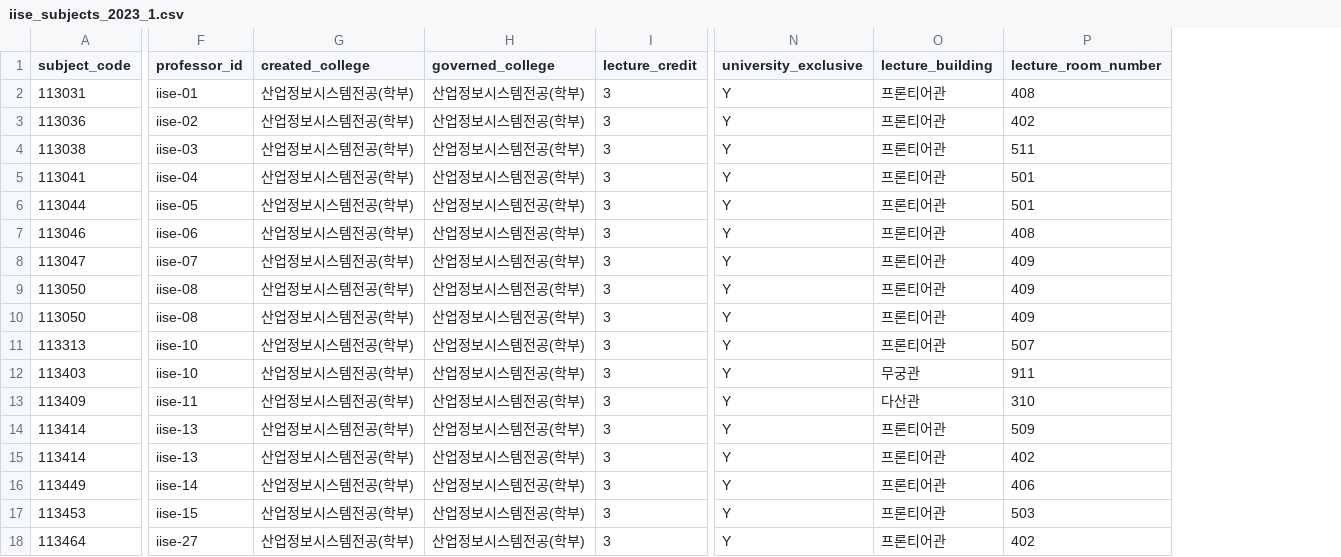
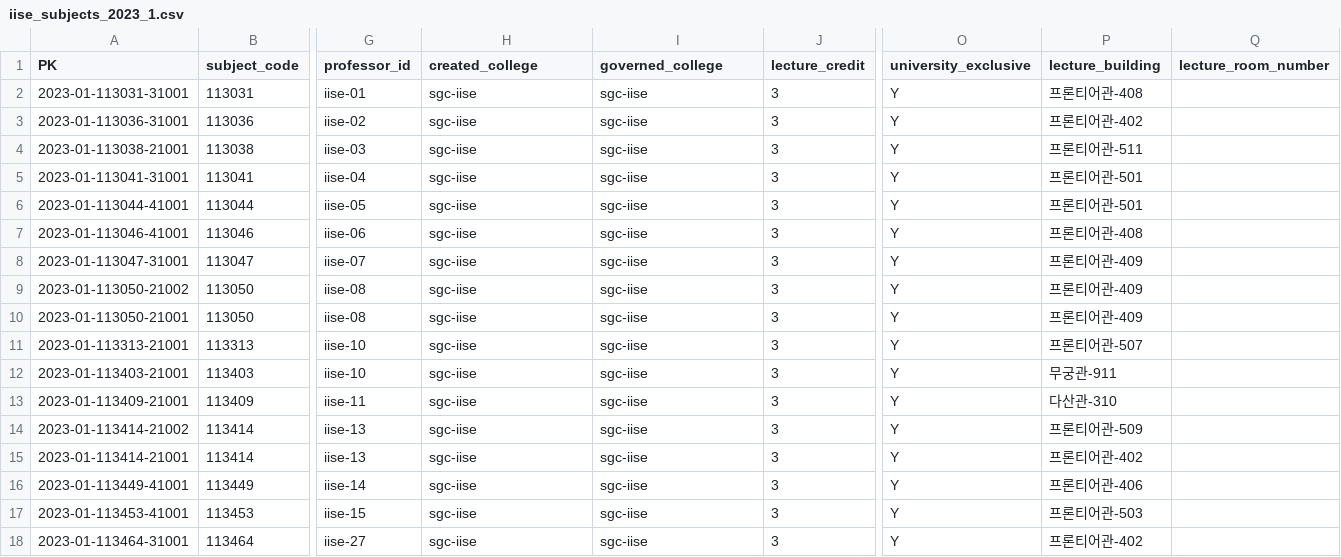
Before and after one commit to kauai-kawaii/course-enrollment-seoultech-cloning, a CSV file: kawaii-data/230910_revising/iise/iise_subjects_2023_1.csv, drawn as a sheet; only a part is shown, gaps mark what is left out; addresses are those after the commit; the diff covers the shown part only; the diff names each change by its address in the sheet, - before the commit and + after, or states it on an @@ line.

Commit message:
Database - - 약 21~22자리의 String 형태의 PK를 가지는 테이블     - '연도-학기-과목코드-강좌번호' 형태를 가짐     - 예) 2023-01-113031-31001     - newSubjectInformation.js 에 시퀄라이즈 모델 추가     - new_subject_information.sql 파일 추가         - 워크벤치에서 sql 쿼리 실행하고 싶을 때 사용 가능     - iise_subjects_2023_1_REAL.csv 가 새로운 형태에 맞춘 파일로,  파일을 Import 할 수 있음

```diff
--- a/kawaii-data/230910_revising/iise/iise_subjects_2023_1.csv
+++ b/kawaii-data/230910_revising/iise/iise_subjects_2023_1.csv
+column A (PK), rows 2-18: 2023-01-113031-31001 | 2023-01-113036-31001 | 2023-01-113038-21001 | 2023-01-113041-31001 | 2023-01-113044-41001 | 2023-01-113046-41001 | 2023-01-113047-31001 | 2023-01-113050-21002 | 2023-01-113050-21001 | 2023-01-113313-21001 | 2023-01-113403-21001 | 2023-01-113409-21001 | 2023-01-113414-21002 | 2023-01-113414-21001 | 2023-01-113449-41001 | 2023-01-113453-41001 | 2023-01-113464-31001
-H2:H18 (created_college): 산업정보시스템전공(학부)
+H2:H18 (created_college): sgc-iise
-I2:I18 (governed_college): 산업정보시스템전공(학부)
+I2:I18 (governed_college): sgc-iise
-P2 (lecture_building): 프론티어관
+P2 (lecture_building): 프론티어관-408
-Q2 (lecture_room_number): 408
+Q2 (lecture_room_number): (empty)
-P3 (lecture_building): 프론티어관
+P3 (lecture_building): 프론티어관-402
-Q3 (lecture_room_number): 402
+Q3 (lecture_room_number): (empty)
-P4 (lecture_building): 프론티어관
+P4 (lecture_building): 프론티어관-511
-Q4 (lecture_room_number): 511
+Q4 (lecture_room_number): (empty)
-P5:P6 (lecture_building): 프론티어관
+P5:P6 (lecture_building): 프론티어관-501
-Q5:Q6 (lecture_room_number): 501
+Q5:Q6 (lecture_room_number): (empty)
-P7 (lecture_building): 프론티어관
+P7 (lecture_building): 프론티어관-408
-Q7 (lecture_room_number): 408
+Q7 (lecture_room_number): (empty)
-P8:P10 (lecture_building): 프론티어관
+P8:P10 (lecture_building): 프론티어관-409
-Q8:Q10 (lecture_room_number): 409
+Q8:Q10 (lecture_room_number): (empty)
-P11 (lecture_building): 프론티어관
+P11 (lecture_building): 프론티어관-507
-Q11 (lecture_room_number): 507
+Q11 (lecture_room_number): (empty)
-P12 (lecture_building): 무궁관
+P12 (lecture_building): 무궁관-911
-Q12 (lecture_room_number): 911
+Q12 (lecture_room_number): (empty)
-P13 (lecture_building): 다산관
+P13 (lecture_building): 다산관-310
-Q13 (lecture_room_number): 310
+Q13 (lecture_room_number): (empty)
-P14 (lecture_building): 프론티어관
+P14 (lecture_building): 프론티어관-509
-Q14 (lecture_room_number): 509
+Q14 (lecture_room_number): (empty)
-P15 (lecture_building): 프론티어관
+P15 (lecture_building): 프론티어관-402
-Q15 (lecture_room_number): 402
+Q15 (lecture_room_number): (empty)
-P16 (lecture_building): 프론티어관
+P16 (lecture_building): 프론티어관-406
-Q16 (lecture_room_number): 406
+Q16 (lecture_room_number): (empty)
-P17 (lecture_building): 프론티어관
+P17 (lecture_building): 프론티어관-503
-Q17 (lecture_room_number): 503
+Q17 (lecture_room_number): (empty)
-P18 (lecture_building): 프론티어관
+P18 (lecture_building): 프론티어관-402
-Q18 (lecture_room_number): 402
+Q18 (lecture_room_number): (empty)
```
Also changed, not shown: 40 edited cells elsewhere in this file, 6 other files.
